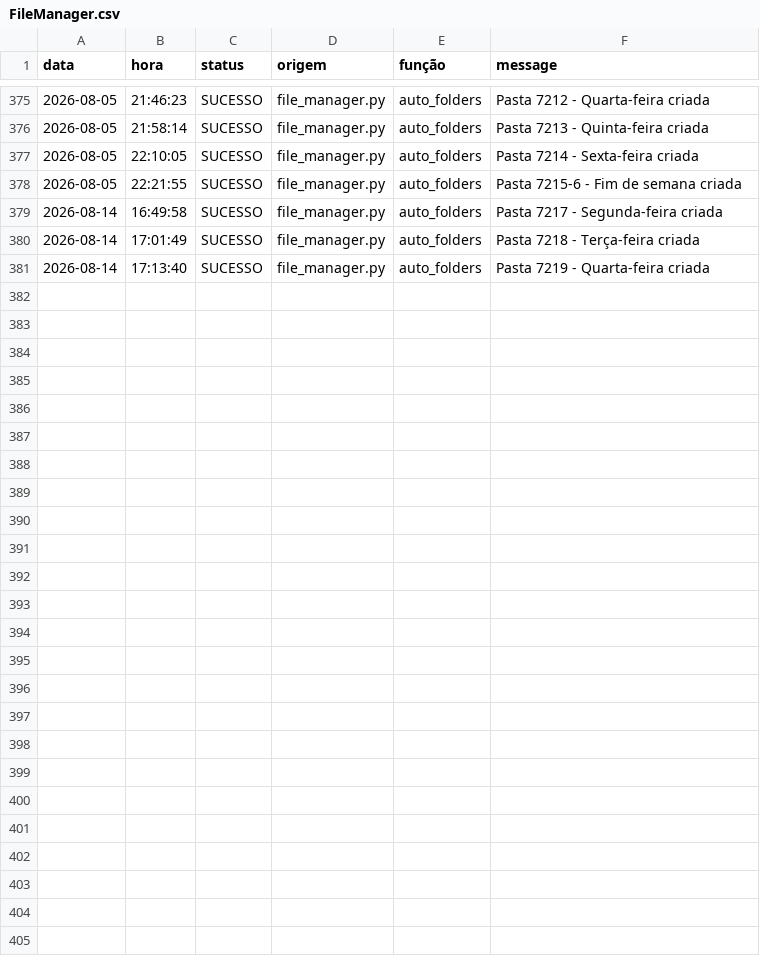
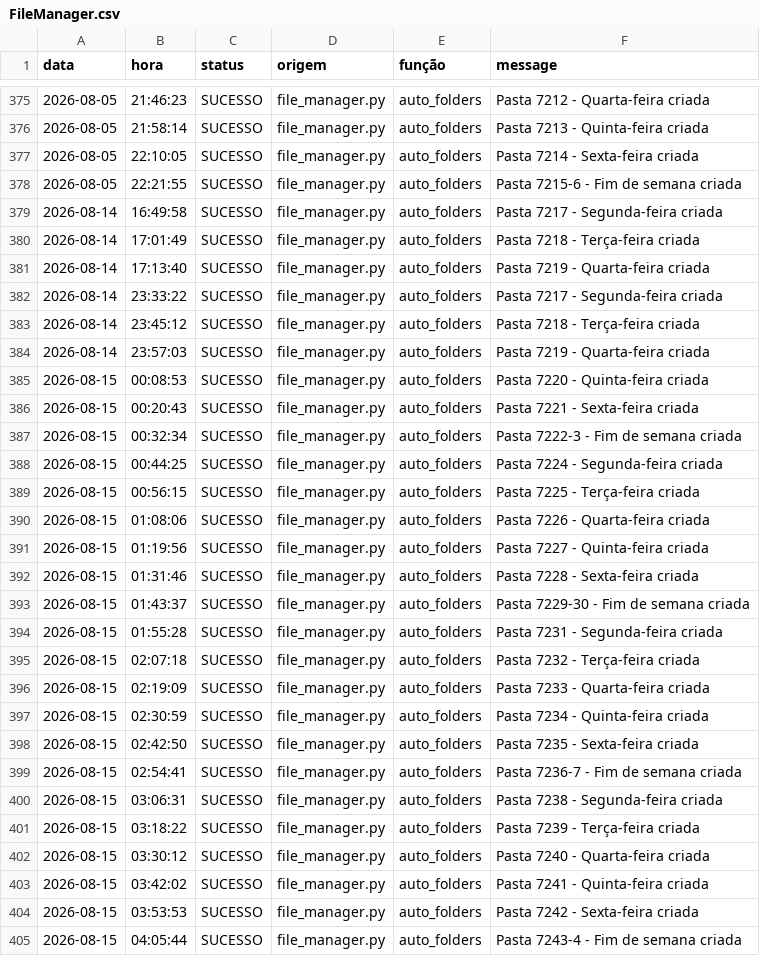
Before and after one commit to Krat-s/o_hoje_files, a CSV file: storage/logs/FileManager.csv, drawn as a sheet; only a part is shown, gaps mark what is left out; the diff names each change by its address in the sheet, - before the commit and + after, or states it on an @@ line.

```diff
--- a/storage/logs/FileManager.csv
+++ b/storage/logs/FileManager.csv
+row 382: 2026-08-14 | 23:33:22 | SUCESSO | file_manager.py | auto_folders | Pasta 7217 - Segunda-feira criada
+row 383: 2026-08-14 | 23:45:12 | SUCESSO | file_manager.py | auto_folders | Pasta 7218 - Terça-feira criada
+row 384: 2026-08-14 | 23:57:03 | SUCESSO | file_manager.py | auto_folders | Pasta 7219 - Quarta-feira criada
+row 385: 2026-08-15 | 00:08:53 | SUCESSO | file_manager.py | auto_folders | Pasta 7220 - Quinta-feira criada
+row 386: 2026-08-15 | 00:20:43 | SUCESSO | file_manager.py | auto_folders | Pasta 7221 - Sexta-feira criada
+row 387: 2026-08-15 | 00:32:34 | SUCESSO | file_manager.py | auto_folders | Pasta 7222-3 - Fim de semana criada
+row 388: 2026-08-15 | 00:44:25 | SUCESSO | file_manager.py | auto_folders | Pasta 7224 - Segunda-feira criada
+row 389: 2026-08-15 | 00:56:15 | SUCESSO | file_manager.py | auto_folders | Pasta 7225 - Terça-feira criada
+row 390: 2026-08-15 | 01:08:06 | SUCESSO | file_manager.py | auto_folders | Pasta 7226 - Quarta-feira criada
+row 391: 2026-08-15 | 01:19:56 | SUCESSO | file_manager.py | auto_folders | Pasta 7227 - Quinta-feira criada
+row 392: 2026-08-15 | 01:31:46 | SUCESSO | file_manager.py | auto_folders | Pasta 7228 - Sexta-feira criada
+row 393: 2026-08-15 | 01:43:37 | SUCESSO | file_manager.py | auto_folders | Pasta 7229-30 - Fim de semana criada
+row 394: 2026-08-15 | 01:55:28 | SUCESSO | file_manager.py | auto_folders | Pasta 7231 - Segunda-feira criada
+row 395: 2026-08-15 | 02:07:18 | SUCESSO | file_manager.py | auto_folders | Pasta 7232 - Terça-feira criada
+row 396: 2026-08-15 | 02:19:09 | SUCESSO | file_manager.py | auto_folders | Pasta 7233 - Quarta-feira criada
+row 397: 2026-08-15 | 02:30:59 | SUCESSO | file_manager.py | auto_folders | Pasta 7234 - Quinta-feira criada
+row 398: 2026-08-15 | 02:42:50 | SUCESSO | file_manager.py | auto_folders | Pasta 7235 - Sexta-feira criada
+row 399: 2026-08-15 | 02:54:41 | SUCESSO | file_manager.py | auto_folders | Pasta 7236-7 - Fim de semana criada
+row 400: 2026-08-15 | 03:06:31 | SUCESSO | file_manager.py | auto_folders | Pasta 7238 - Segunda-feira criada
+row 401: 2026-08-15 | 03:18:22 | SUCESSO | file_manager.py | auto_folders | Pasta 7239 - Terça-feira criada
+row 402: 2026-08-15 | 03:30:12 | SUCESSO | file_manager.py | auto_folders | Pasta 7240 - Quarta-feira criada
+row 403: 2026-08-15 | 03:42:02 | SUCESSO | file_manager.py | auto_folders | Pasta 7241 - Quinta-feira criada
+row 404: 2026-08-15 | 03:53:53 | SUCESSO | file_manager.py | auto_folders | Pasta 7242 - Sexta-feira criada
+row 405: 2026-08-15 | 04:05:44 | SUCESSO | file_manager.py | auto_folders | Pasta 7243-4 - Fim de semana criada
```
Also changed, not shown: storage/logs/billhead.csv, 2 other files.
